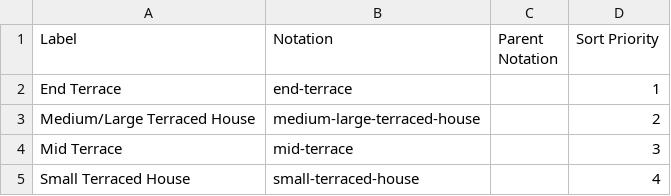
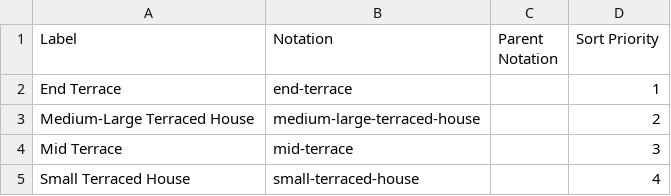
Before and after one commit to GSS-Cogs/family-affordable-housing, a CSV file: reference/codelists/dwelling-type.csv, drawn as a sheet.

Commit message:
Update dwelling-type.csv

```diff
--- a/reference/codelists/dwelling-type.csv
+++ b/reference/codelists/dwelling-type.csv
@@ -2,3 +2,3 @@ Label,Notation,Parent Notation,Sort Priority
 End Terrace,end-terrace,,1
-Medium/Large Terraced House,medium-large-terraced-house,,2
+Medium-Large Terraced House,medium-large-terraced-house,,2
 Mid Terrace,mid-terrace,,3
```
